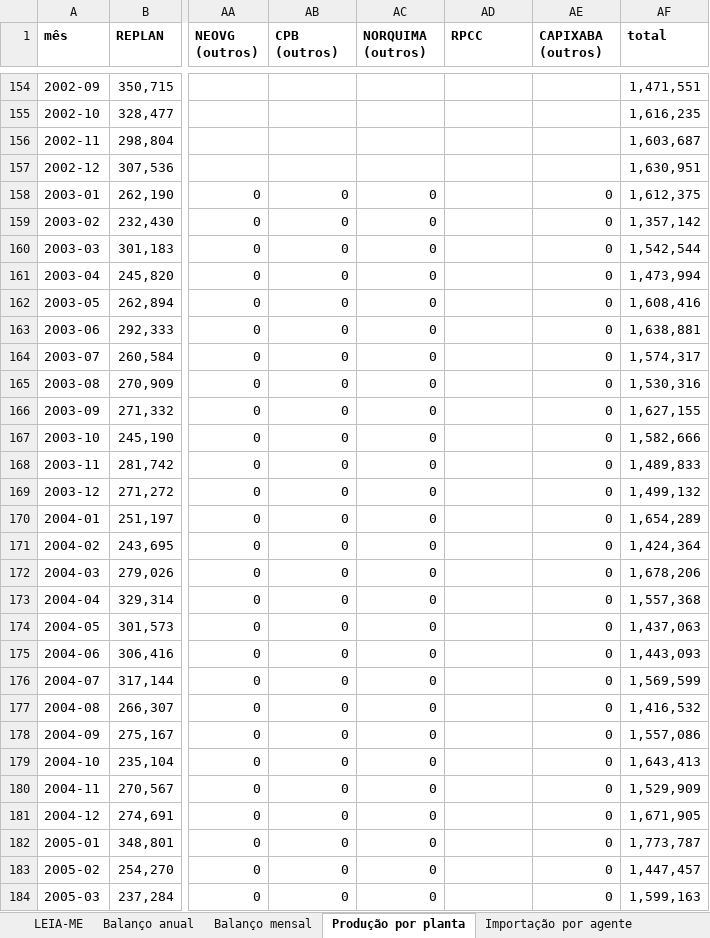
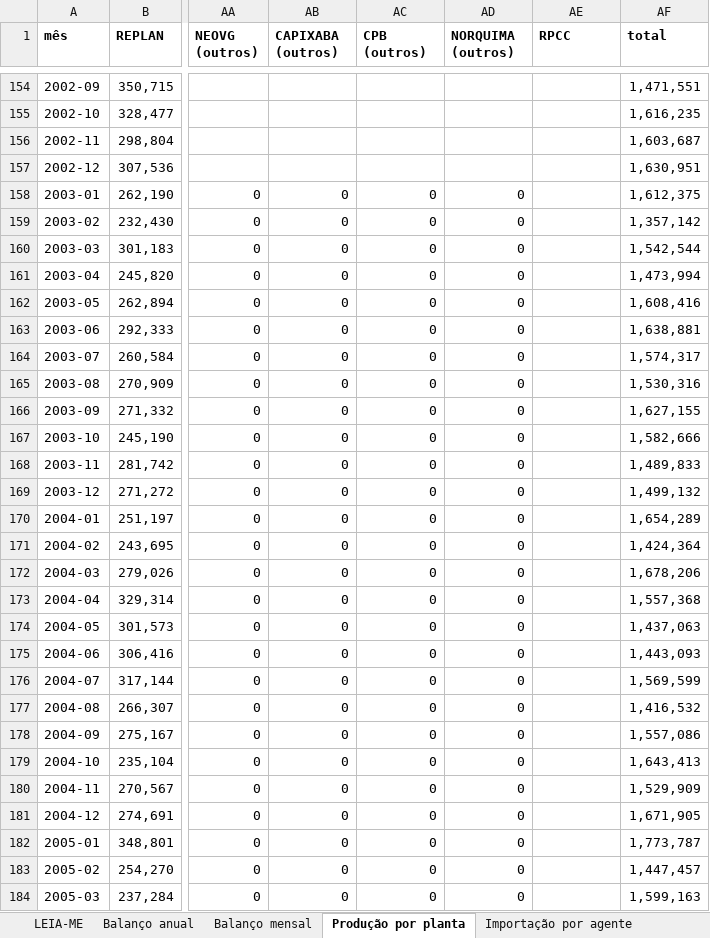
Before and after one commit to guivaraschinalves/ftm-dados, an Excel workbook: dados/oferta-gasolina.xlsx, sheet Produção por planta, drawn as a sheet; only a part is shown, gaps mark what is left out; values as stored, in another font and other column widths than the file's, no borders; the diff covers the shown part only; the diff names each change by its address in the sheet, - before the commit and + after, or states it on an @@ line.

```diff
--- a/dados/oferta-gasolina.xlsx (sheet Produção por planta)
+++ b/dados/oferta-gasolina.xlsx (sheet Produção por planta)
-AB1: CPB (outros)
+AB1: CAPIXABA (outros)
-AC1: NORQUIMA (outros)
+AC1: CPB (outros)
-AD1: RPCC
+AD1: NORQUIMA (outros)
-AE1: CAPIXABA (outros)
+AE1: RPCC
-AD158:AD184 (NORQUIMA (outros)): (empty)
+AD158:AD184 (NORQUIMA (outros)): 0
-AE158:AE184 (RPCC): 0
+AE158:AE184 (RPCC): (empty)
```
Also changed, not shown: 752 edited cells elsewhere in this sheet, sheet LEIA-ME, other sheet tabs, dados/oferta-diesel.xlsx, 3 other files.
